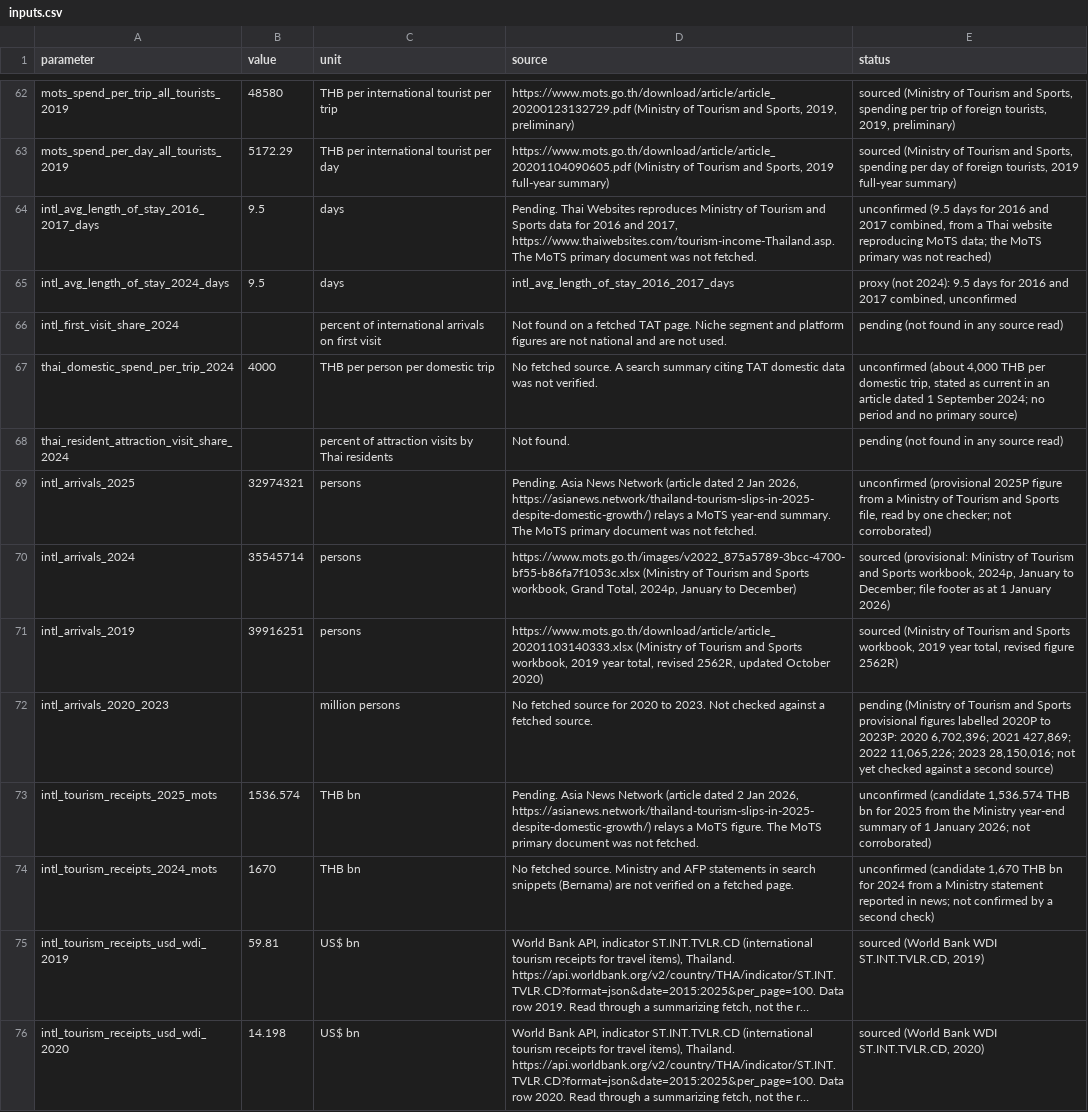
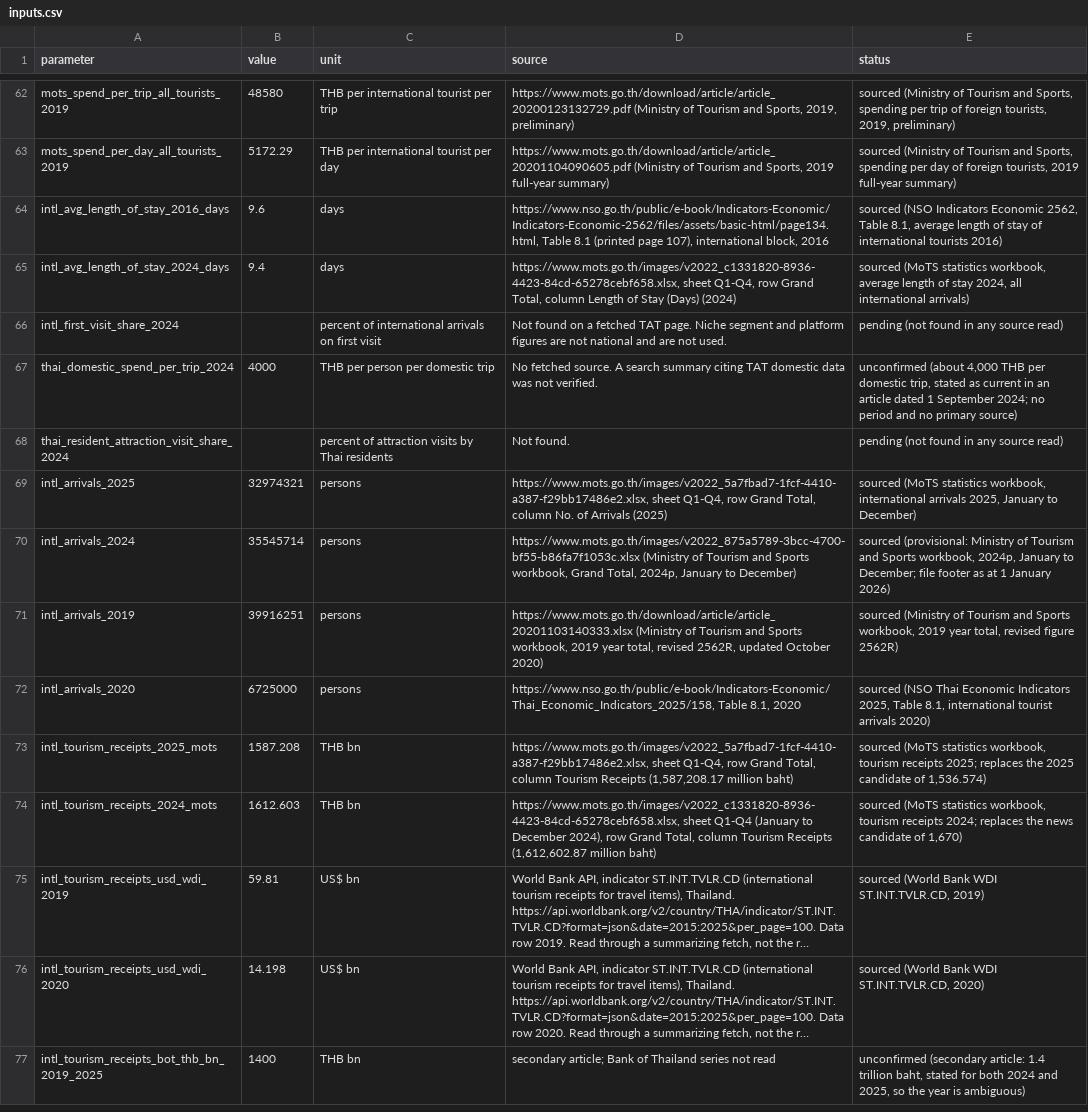
Before and after one commit to Blackl1stV35/econ-disney-seminar, a CSV file: disney-tourism-thailand/data/appraisal/inputs.csv, drawn as a sheet; only a part is shown, gaps mark what is left out; the shorter side is filled out with more unchanged rows; long unchanged cells end in …; removed rows and columns are numbered as before the commit, all else as after; the diff covers the shown part only; the diff names each change by its address in the sheet, - before the commit and + after, or states it on an @@ line.

```diff
--- a/disney-tourism-thailand/data/appraisal/inputs.csv
+++ b/disney-tourism-thailand/data/appraisal/inputs.csv
-row 64: intl_avg_length_of_stay_2016_2017_days | 9.5 | days | Pending. Thai Websites reproduces Ministry of Tourism and Sports data for 2016 and 2017, https://www.thaiwebsites.com/tourism-income-Thailand.asp. The MoTS primary document was not fetched. | unconfirmed (9.5 days for 2016 and 2017 combined, from a Thai website reproducing MoTS data; the MoTS primary was not reached)
+row 64: intl_avg_length_of_stay_2016_days | 9.6 | days | https://www.nso.go.th/public/e-book/Indicators-Economic/Indicators-Economic-2562/files/assets/basic-html/page134.html, Table 8.1 (printed page 107), international block, 2016 | sourced (NSO Indicators Economic 2562, Table 8.1, average length of stay of international tourists 2016)
-B65 (value): 9.5
+B65 (value): 9.4
-D65 (source): intl_avg_length_of_stay_2016_2017_days
+D65 (source): https://www.mots.go.th/images/v2022_c1331820-8936-4423-84cd-65278cebf658.xlsx, sheet Q1-Q4, row Grand Total, column Length of Stay (Days) (2024)
-E65 (status): proxy (not 2024): 9.5 days for 2016 and 2017 combined, unconfirmed
+E65 (status): sourced (MoTS statistics workbook, average length of stay 2024, all international arrivals)
-D69 (source): Pending. Asia News Network (article dated 2 Jan 2026, https://asianews.network/thailand-tourism-slips-in-2025-despite-domestic-growth/) relays a MoTS year-end summary. The MoTS primary document was not fetched.
+D69 (source): https://www.mots.go.th/images/v2022_5a7fbad7-1fcf-4410-a387-f29bb17486e2.xlsx, sheet Q1-Q4, row Grand Total, column No. of Arrivals (2025)
-E69 (status): unconfirmed (provisional 2025P figure from a Ministry of Tourism and Sports file, read by one checker; not corroborated)
+E69 (status): sourced (MoTS statistics workbook, international arrivals 2025, January to December)
-row 72: intl_arrivals_2020_2023 |  | million persons | No fetched source for 2020 to 2023. Not checked against a fetched source. | pending (Ministry of Tourism and Sports provisional figures labelled 2020P to 2023P: 2020 6,702,396; 2021 427,869; 2022 11,065,226; 2023 28,150,016; not yet checked against a second source)
+row 72: intl_arrivals_2020 | 6725000 | persons | https://www.nso.go.th/public/e-book/Indicators-Economic/Thai_Economic_Indicators_2025/158, Table 8.1, 2020 | sourced (NSO Thai Economic Indicators 2025, Table 8.1, international tourist arrivals 2020)
-B73 (value): 1536.574
+B73 (value): 1587.208
-D73 (source): Pending. Asia News Network (article dated 2 Jan 2026, https://asianews.network/thailand-tourism-slips-in-2025-despite-domestic-growth/) relays a MoTS figure. The MoTS primary document was not fetched.
+D73 (source): https://www.mots.go.th/images/v2022_5a7fbad7-1fcf-4410-a387-f29bb17486e2.xlsx, sheet Q1-Q4, row Grand Total, column Tourism Receipts (1,587,208.17 million baht)
-E73 (status): unconfirmed (candidate 1,536.574 THB bn for 2025 from the Ministry year-end summary of 1 January 2026; not corroborated)
+E73 (status): sourced (MoTS statistics workbook, tourism receipts 2025; replaces the 2025 candidate of 1,536.574)
-B74 (value): 1670
+B74 (value): 1612.603
-D74 (source): No fetched source. Ministry and AFP statements in search snippets (Bernama) are not verified on a fetched page.
+D74 (source): https://www.mots.go.th/images/v2022_c1331820-8936-4423-84cd-65278cebf658.xlsx, sheet Q1-Q4 (January to December 2024), row Grand Total, column Tourism Receipts (1,612,602.87 million baht)
-E74 (status): unconfirmed (candidate 1,670 THB bn for 2024 from a Ministry statement reported in news; not confirmed by a second check)
+E74 (status): sourced (MoTS statistics workbook, tourism receipts 2024; replaces the news candidate of 1,670)
```
Also changed, not shown: 4 added rows and 44 edited cells elsewhere in this file, 6 other files.
